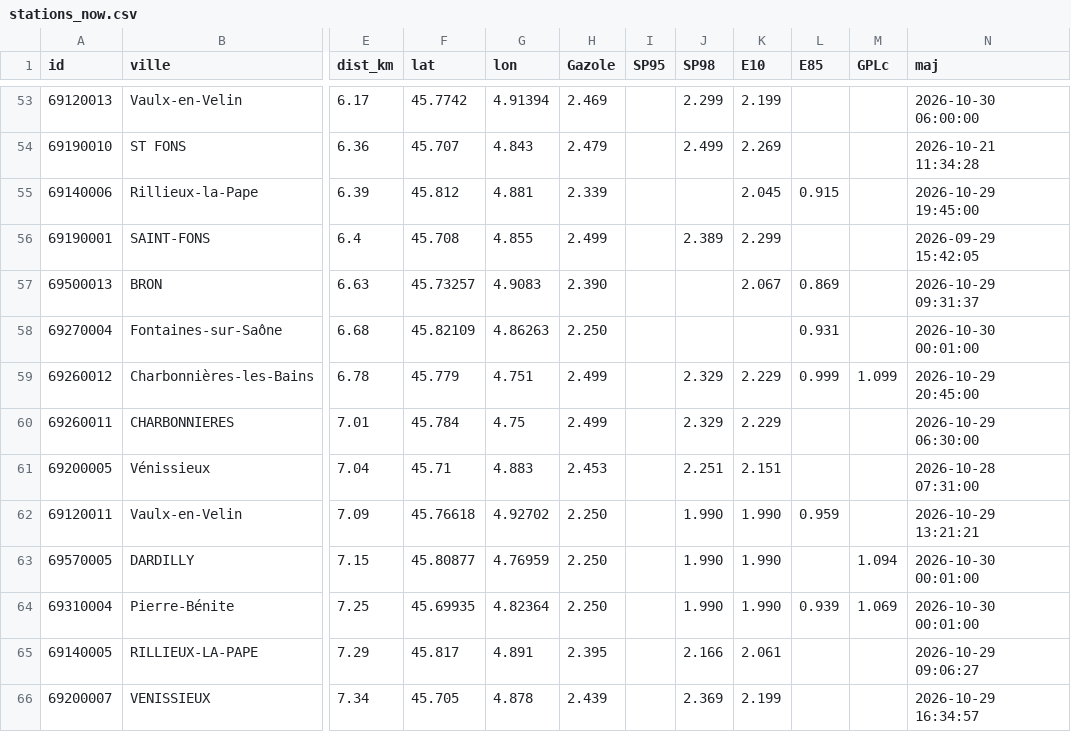
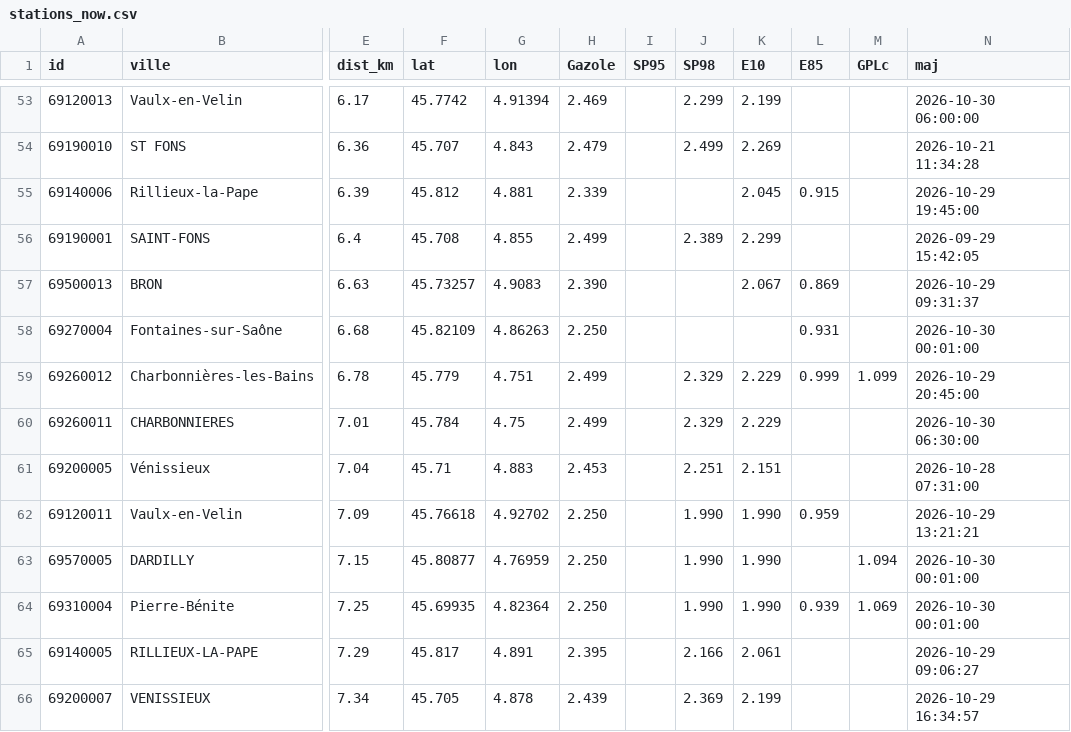
Before and after one commit to seninp/benzinetudes, a CSV file: data/lyon/stations_now.csv, drawn as a sheet; only a part is shown, gaps mark what is left out; the diff names each change by its address in the sheet, - before the commit and + after, or states it on an @@ line.

```diff
--- a/data/lyon/stations_now.csv
+++ b/data/lyon/stations_now.csv
-N60 (maj): 2026-10-29 06:30:00
+N60 (maj): 2026-10-30 06:30:00
```
Also changed, not shown: data/castanet/stations_now.csv, data/gentilly/stations_now.csv, 10 other files.
